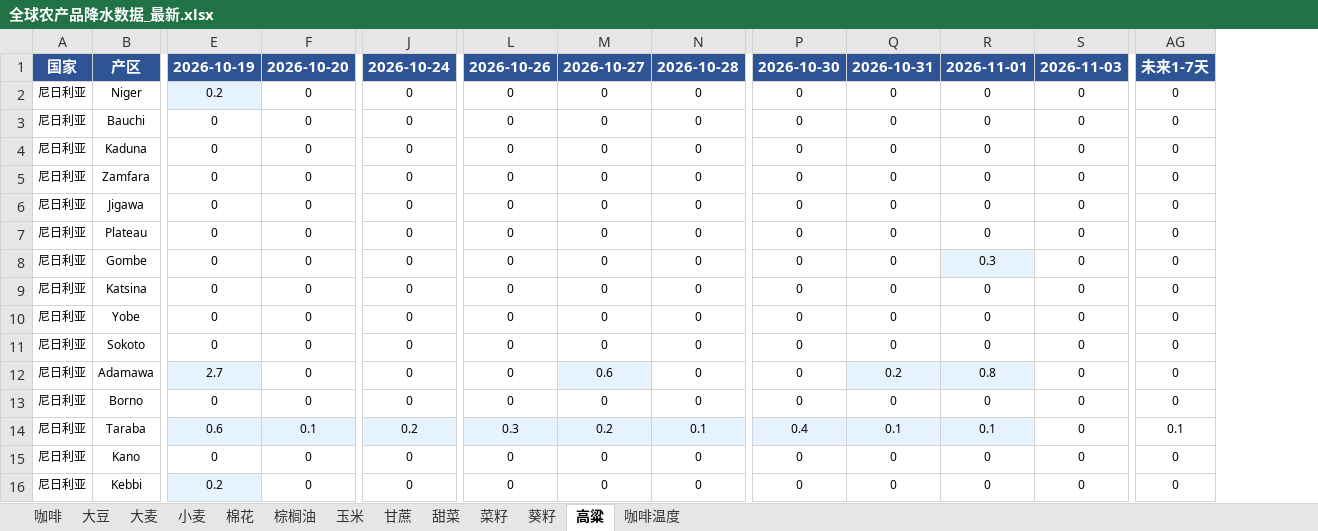
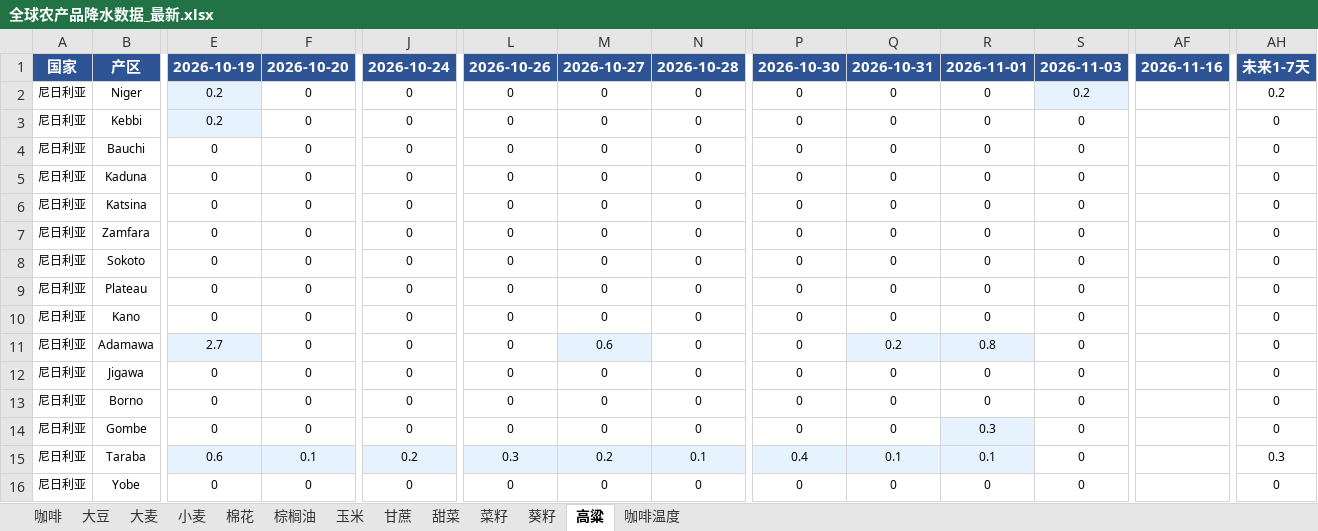
Before and after one commit to 2368846312-oss/ag-weather, an Excel workbook: 全球农产品降水数据_最新.xlsx, sheet 高粱, drawn as a sheet; only a part is shown, gaps mark what is left out; values as stored, in another font and other column widths than the file's, no borders; removed rows and columns are numbered as before the commit, all else as after; rows hold the shown columns only; the diff covers the shown part only; the diff names each change by its address in the sheet, - before the commit and + after, or states it on an @@ line.

```diff
--- a/全球农产品降水数据_最新.xlsx (sheet 高粱)
+++ b/全球农产品降水数据_最新.xlsx (sheet 高粱)
+column AF, row 1: 2026-11-16
-S2: 0
+S2: 0.2
-S2 fill: none
+S2 fill: #E6F3FF
-AH2: 0
+AH2: 0.2
@@ row 16 moved to row 3: 尼日利亚 @@
+row 6: 尼日利亚 | Katsina | 0 | 0 | 0 | 0 | 0 | 0 | 0 | 0 | 0 | 0 |  | 0
@@ row 11 moved to row 8: 尼日利亚 @@
@@ row 7 moved to row 9: 尼日利亚 @@
@@ row 15 moved to row 10: 尼日利亚 @@
@@ row 12 moved to row 11: 尼日利亚 @@
-B15: Katsina
+B15: Taraba
-E15: 0
+E15: 0.6
-E15:F15 fill: none
+E15:F15 fill: #E6F3FF
-F15: 0
+F15: 0.1
-J15: 0
+J15: 0.2
-J15 fill: none
+J15 fill: #E6F3FF
-L15: 0
+L15: 0.3
-L15:N15 fill: none
+L15:N15 fill: #E6F3FF
-M15: 0
+M15: 0.2
-N15: 0
+N15: 0.1
-P15: 0
+P15: 0.4
-P15:R15 fill: none
+P15:R15 fill: #E6F3FF
-Q15: 0
+Q15: 0.1
-R15: 0
+R15: 0.1
-AH15: 0
+AH15: 0.3
-row 14: 尼日利亚 | Taraba | 0.6 | 0.1 | 0.2 | 0.3 | 0.2 | 0.1 | 0.4 | 0.1 | 0.1 | 0 | 0.1
```
Also changed, not shown: 3 added rows, 3 removed rows, 31 edited cells and cell formats elsewhere in this sheet, sheet 玉米, sheet 小麦, sheet 葵籽, sheet 大豆, sheet 菜籽, sheet 棕榈油, 6 more sheets, VHI_Data/VHI_最近6周汇总.xlsx.
